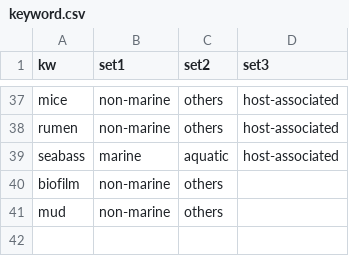
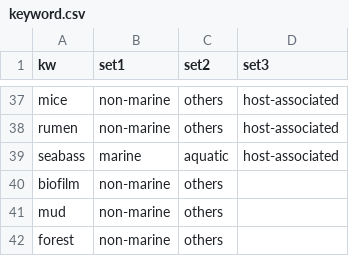
Before and after one commit to 444thLiao/evol_tk, a CSV file: api_tools/metadata_for/keyword.csv, drawn as a sheet; only a part is shown, gaps mark what is left out; the diff names each change by its address in the sheet, - before the commit and + after, or states it on an @@ line.

```diff
--- a/api_tools/metadata_for/keyword.csv
+++ b/api_tools/metadata_for/keyword.csv
+row 42: forest | non-marine | others
```
Also changed, not shown: 5 other files.
